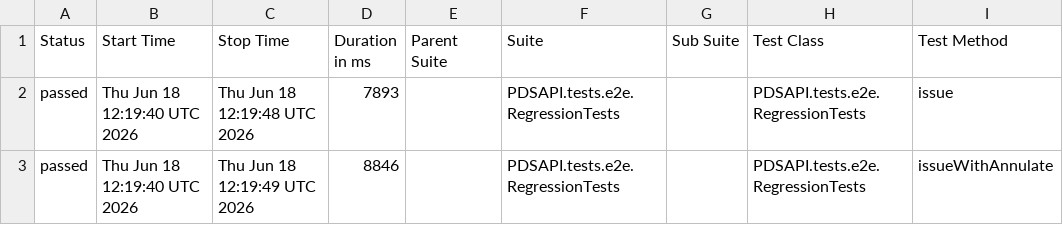
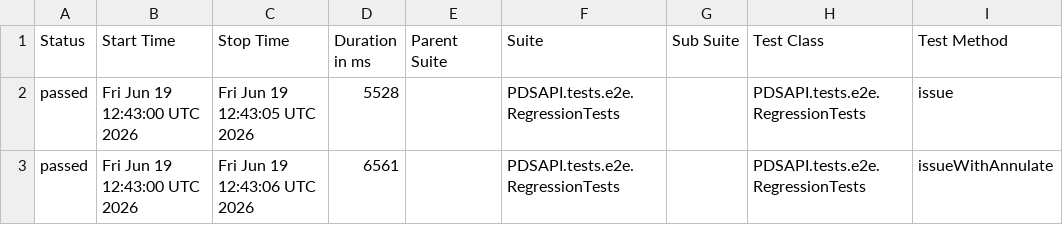
Before and after one commit to Dania13/java-test-QA, a CSV file: data/suites.csv, drawn as a sheet; only a part is shown; the diff names each change by its address in the sheet, - before the commit and + after, or states it on an @@ line.

```diff
--- a/data/suites.csv
+++ b/data/suites.csv
-B2:B3 (Start Time): Thu Jun 18 12:19:40 UTC 2026
+B2:B3 (Start Time): Fri Jun 19 12:43:00 UTC 2026
-C2 (Stop Time): Thu Jun 18 12:19:48 UTC 2026
+C2 (Stop Time): Fri Jun 19 12:43:05 UTC 2026
-D2 (Duration in ms): 7893
+D2 (Duration in ms): 5528
-C3 (Stop Time): Thu Jun 18 12:19:49 UTC 2026
+C3 (Stop Time): Fri Jun 19 12:43:06 UTC 2026
-D3 (Duration in ms): 8846
+D3 (Duration in ms): 6561
```
Also changed, not shown: 51 other files.
